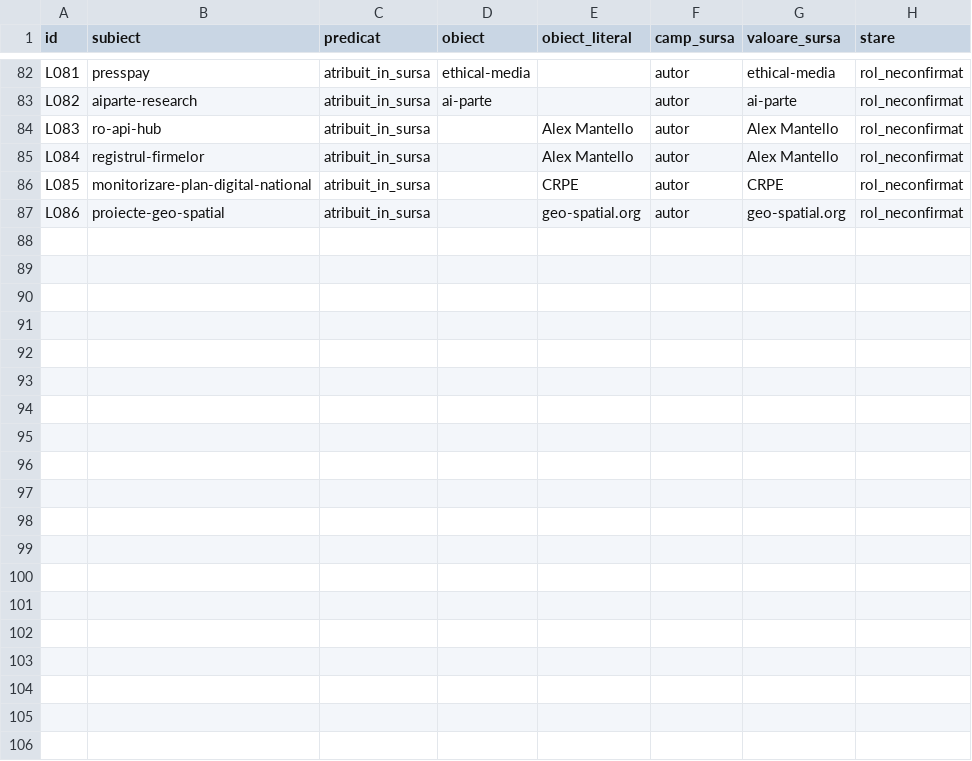
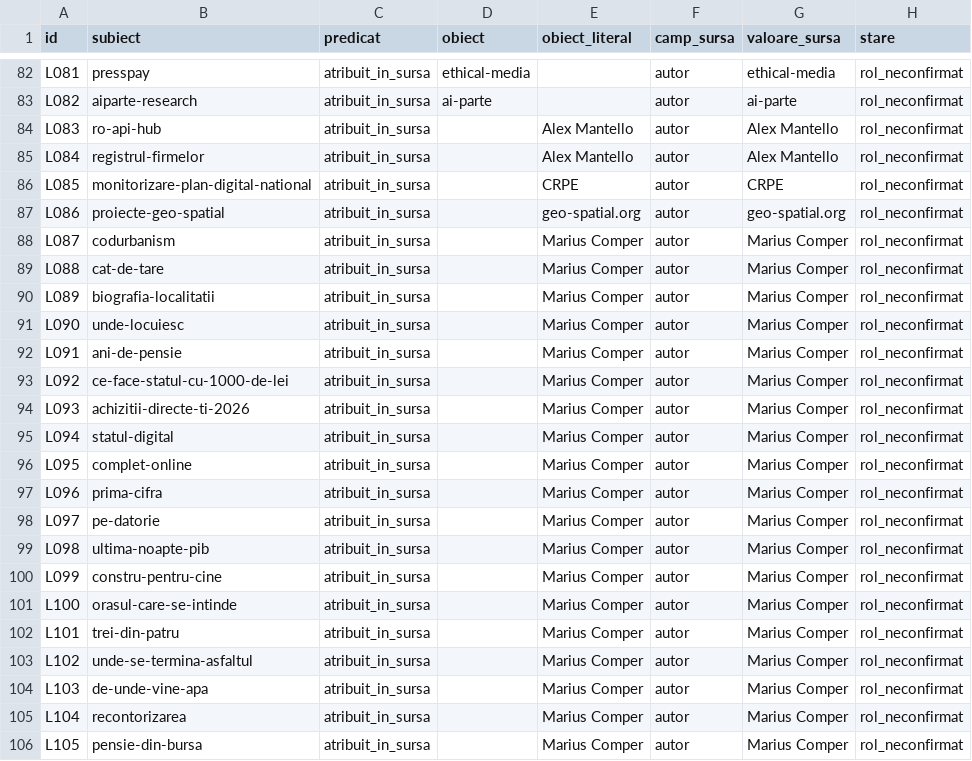
Before and after one commit to gov2-ro/awesome-civtech-ro, a CSV file: data/taxonomy-v2/relatii.csv, drawn as a sheet; only a part is shown, gaps mark what is left out; the diff names each change by its address in the sheet, - before the commit and + after, or states it on an @@ line.

```diff
--- a/data/taxonomy-v2/relatii.csv
+++ b/data/taxonomy-v2/relatii.csv
+row 88: L087 | codurbanism | atribuit_in_sursa |  | Marius Comper | autor | Marius Comper | rol_neconfirmat
+row 89: L088 | cat-de-tare | atribuit_in_sursa |  | Marius Comper | autor | Marius Comper | rol_neconfirmat
+row 90: L089 | biografia-localitatii | atribuit_in_sursa |  | Marius Comper | autor | Marius Comper | rol_neconfirmat
+row 91: L090 | unde-locuiesc | atribuit_in_sursa |  | Marius Comper | autor | Marius Comper | rol_neconfirmat
+row 92: L091 | ani-de-pensie | atribuit_in_sursa |  | Marius Comper | autor | Marius Comper | rol_neconfirmat
+row 93: L092 | ce-face-statul-cu-1000-de-lei | atribuit_in_sursa |  | Marius Comper | autor | Marius Comper | rol_neconfirmat
+row 94: L093 | achizitii-directe-ti-2026 | atribuit_in_sursa |  | Marius Comper | autor | Marius Comper | rol_neconfirmat
+row 95: L094 | statul-digital | atribuit_in_sursa |  | Marius Comper | autor | Marius Comper | rol_neconfirmat
+row 96: L095 | complet-online | atribuit_in_sursa |  | Marius Comper | autor | Marius Comper | rol_neconfirmat
+row 97: L096 | prima-cifra | atribuit_in_sursa |  | Marius Comper | autor | Marius Comper | rol_neconfirmat
+row 98: L097 | pe-datorie | atribuit_in_sursa |  | Marius Comper | autor | Marius Comper | rol_neconfirmat
+row 99: L098 | ultima-noapte-pib | atribuit_in_sursa |  | Marius Comper | autor | Marius Comper | rol_neconfirmat
+row 100: L099 | constru-pentru-cine | atribuit_in_sursa |  | Marius Comper | autor | Marius Comper | rol_neconfirmat
+row 101: L100 | orasul-care-se-intinde | atribuit_in_sursa |  | Marius Comper | autor | Marius Comper | rol_neconfirmat
+row 102: L101 | trei-din-patru | atribuit_in_sursa |  | Marius Comper | autor | Marius Comper | rol_neconfirmat
+row 103: L102 | unde-se-termina-asfaltul | atribuit_in_sursa |  | Marius Comper | autor | Marius Comper | rol_neconfirmat
+row 104: L103 | de-unde-vine-apa | atribuit_in_sursa |  | Marius Comper | autor | Marius Comper | rol_neconfirmat
+row 105: L104 | recontorizarea | atribuit_in_sursa |  | Marius Comper | autor | Marius Comper | rol_neconfirmat
+row 106: L105 | pensie-din-bursa | atribuit_in_sursa |  | Marius Comper | autor | Marius Comper | rol_neconfirmat
```
Also changed, not shown: 3 other files.
